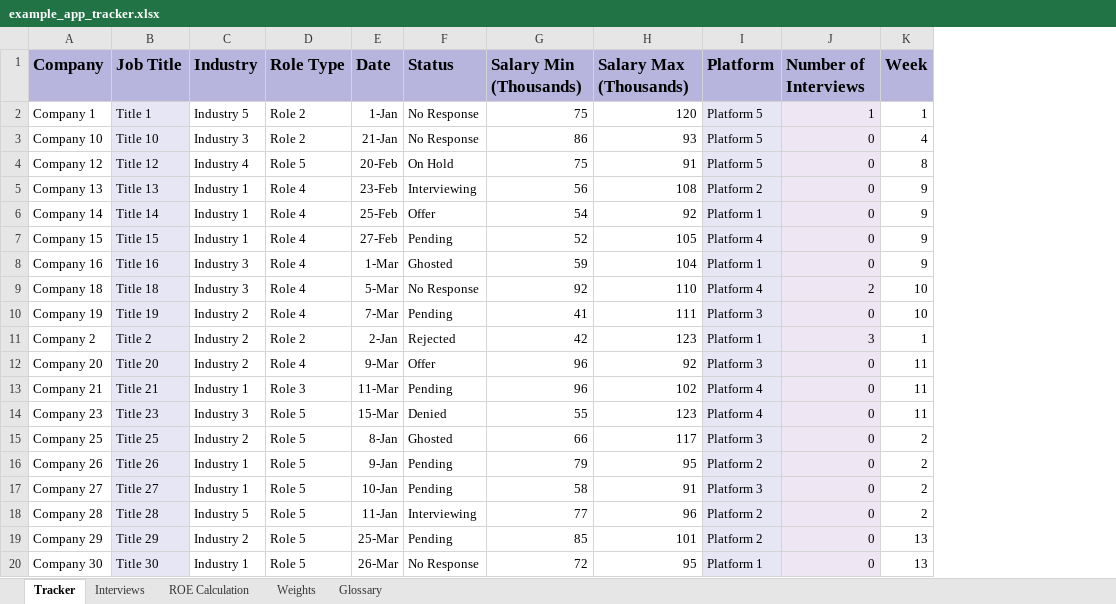
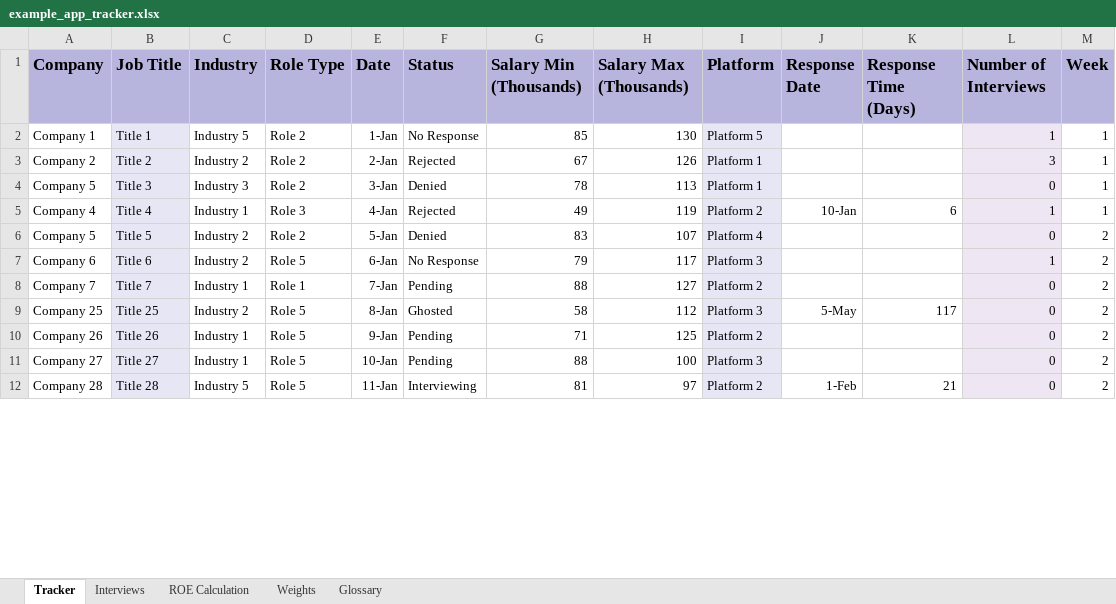
Before and after one commit to gwharris/application_tracker, an Excel workbook: example_app_tracker.xlsx, sheet Tracker, drawn as a sheet; only a part is shown; values as stored, in another font and other column widths than the file's, no borders; conditional formats not drawn; removed rows and columns are numbered as before the commit, all else as after; the diff covers the shown part only; the diff names each change by its address in the sheet, - before the commit and + after, or states it on an @@ line.

Commit message:
Interview updates

```diff
--- a/example_app_tracker.xlsx (sheet Tracker)
+++ b/example_app_tracker.xlsx (sheet Tracker)
+column J (Response Date), rows 9-12: 5-May |  |  | 1-Feb
+column K (Response Time (Days)), rows 9-12: 117 |  |  | 21
-G2 (Salary Min (Thousands)): 75
+G2 (Salary Min (Thousands)): 85
-H2 (Salary Max (Thousands)): 120
+H2 (Salary Max (Thousands)): 130
-row 3: Company 10 | Title 10 | Industry 3 | Role 2 | 21-Jan | No Response | 86 | 93 | Platform 5 | 0 | 4
-row 4: Company 12 | Title 12 | Industry 4 | Role 5 | 20-Feb | On Hold | 75 | 91 | Platform 5 | 0 | 8
-row 5: Company 13 | Title 13 | Industry 1 | Role 4 | 23-Feb | Interviewing | 56 | 108 | Platform 2 | 0 | 9
-row 6: Company 14 | Title 14 | Industry 1 | Role 4 | 25-Feb | Offer | 54 | 92 | Platform 1 | 0 | 9
-row 7: Company 15 | Title 15 | Industry 1 | Role 4 | 27-Feb | Pending | 52 | 105 | Platform 4 | 0 | 9
-row 8: Company 16 | Title 16 | Industry 3 | Role 4 | 1-Mar | Ghosted | 59 | 104 | Platform 1 | 0 | 9
-row 9: Company 18 | Title 18 | Industry 3 | Role 4 | 5-Mar | No Response | 92 | 110 | Platform 4 | 2 | 10
-row 10: Company 19 | Title 19 | Industry 2 | Role 4 | 7-Mar | Pending | 41 | 111 | Platform 3 | 0 | 10
-G3 (Salary Min (Thousands)): 42
+G3 (Salary Min (Thousands)): 67
-H3 (Salary Max (Thousands)): 123
+H3 (Salary Max (Thousands)): 126
-row 12: Company 20 | Title 20 | Industry 2 | Role 4 | 9-Mar | Offer | 96 | 92 | Platform 3 | 0 | 11
-row 13: Company 21 | Title 21 | Industry 1 | Role 3 | 11-Mar | Pending | 96 | 102 | Platform 4 | 0 | 11
-row 14: Company 23 | Title 23 | Industry 3 | Role 5 | 15-Mar | Denied | 55 | 123 | Platform 4 | 0 | 11
+row 4: Company 5 | Title 3 | Industry 3 | Role 2 | 3-Jan | Denied | 78 | 113 | Platform 1 |  |  | 0 | 1
+row 5: Company 4 | Title 4 | Industry 1 | Role 3 | 4-Jan | Rejected | 49 | 119 | Platform 2 | 10-Jan | 6 | 1 | 1
+row 6: Company 5 | Title 5 | Industry 2 | Role 2 | 5-Jan | Denied | 83 | 107 | Platform 4 |  |  | 0 | 2
+row 7: Company 6 | Title 6 | Industry 2 | Role 5 | 6-Jan | No Response | 79 | 117 | Platform 3 |  |  | 1 | 2
+row 8: Company 7 | Title 7 | Industry 1 | Role 1 | 7-Jan | Pending | 88 | 127 | Platform 2 |  |  | 0 | 2
-G9 (Salary Min (Thousands)): 66
+G9 (Salary Min (Thousands)): 58
-H9 (Salary Max (Thousands)): 117
+H9 (Salary Max (Thousands)): 112
-G10 (Salary Min (Thousands)): 79
+G10 (Salary Min (Thousands)): 71
-H10 (Salary Max (Thousands)): 95
+H10 (Salary Max (Thousands)): 125
-G11 (Salary Min (Thousands)): 58
+G11 (Salary Min (Thousands)): 88
-H11 (Salary Max (Thousands)): 91
+H11 (Salary Max (Thousands)): 100
-G12 (Salary Min (Thousands)): 77
+G12 (Salary Min (Thousands)): 81
-H12 (Salary Max (Thousands)): 96
+H12 (Salary Max (Thousands)): 97
-row 19: Company 29 | Title 29 | Industry 2 | Role 5 | 25-Mar | Pending | 85 | 101 | Platform 2 | 0 | 13
-row 20: Company 30 | Title 30 | Industry 1 | Role 5 | 26-Mar | No Response | 72 | 95 | Platform 1 | 0 | 13
```
Also changed, not shown: 23 added rows, 15 removed rows and 98 edited cells elsewhere in this sheet, sheet ROE Calculation, formulas that keep their value, 1 other file.
